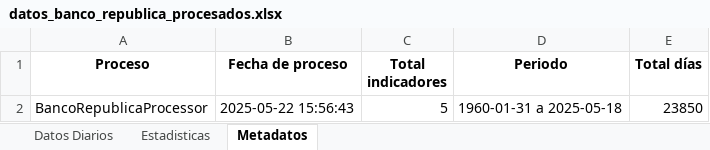
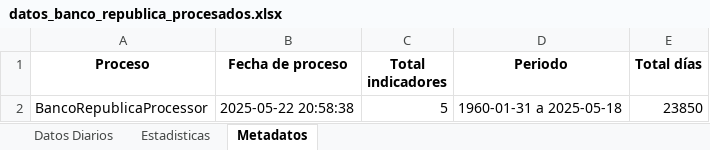
Before and after one commit to pspedro19/SP500_INDEX_Analisis, an Excel workbook: Data/0_raw/datos_banco_republica_procesados.xlsx, sheet Metadatos, drawn as a sheet; values as stored, in another font and other column widths than the file's, no borders; the diff names each change by its address in the sheet, - before the commit and + after, or states it on an @@ line.

```diff
--- a/Data/0_raw/datos_banco_republica_procesados.xlsx (sheet Metadatos)
+++ b/Data/0_raw/datos_banco_republica_procesados.xlsx (sheet Metadatos)
-B2 (Fecha de proceso): 2025-05-22 15:56:43
+B2 (Fecha de proceso): 2025-05-22 20:58:38
```
Also changed, not shown: Data/0_raw/datos_economicos_procesados_Fred.xlsx, Data/0_raw/datos_economicos_procesados_cp.xlsx, 26 other files.
